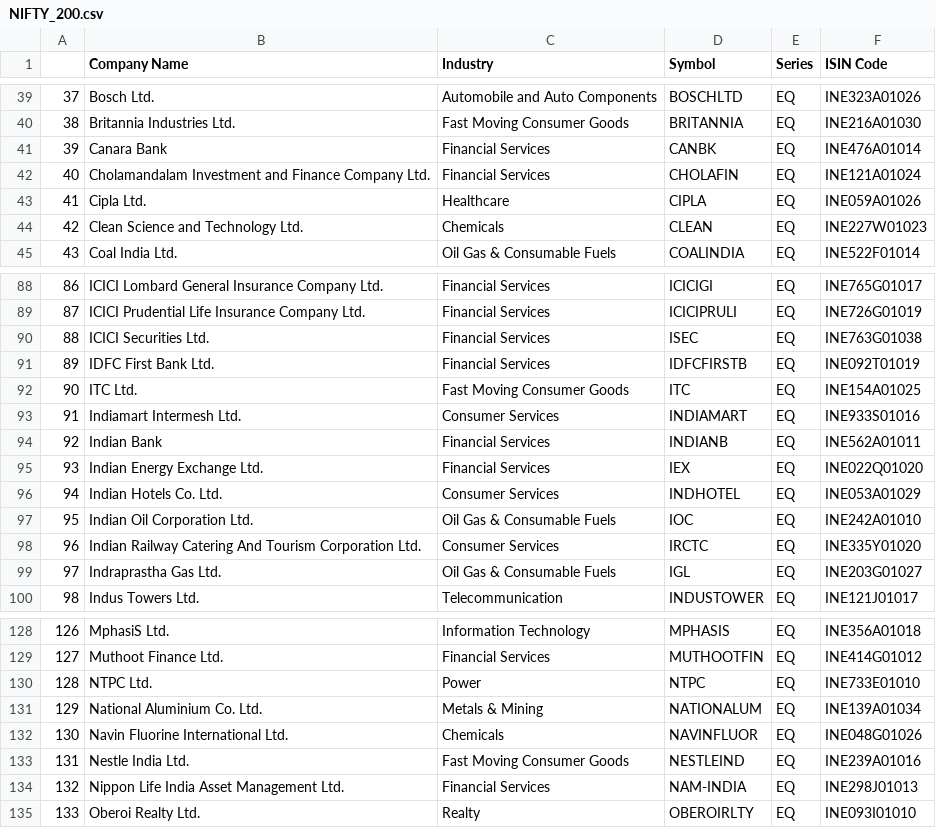
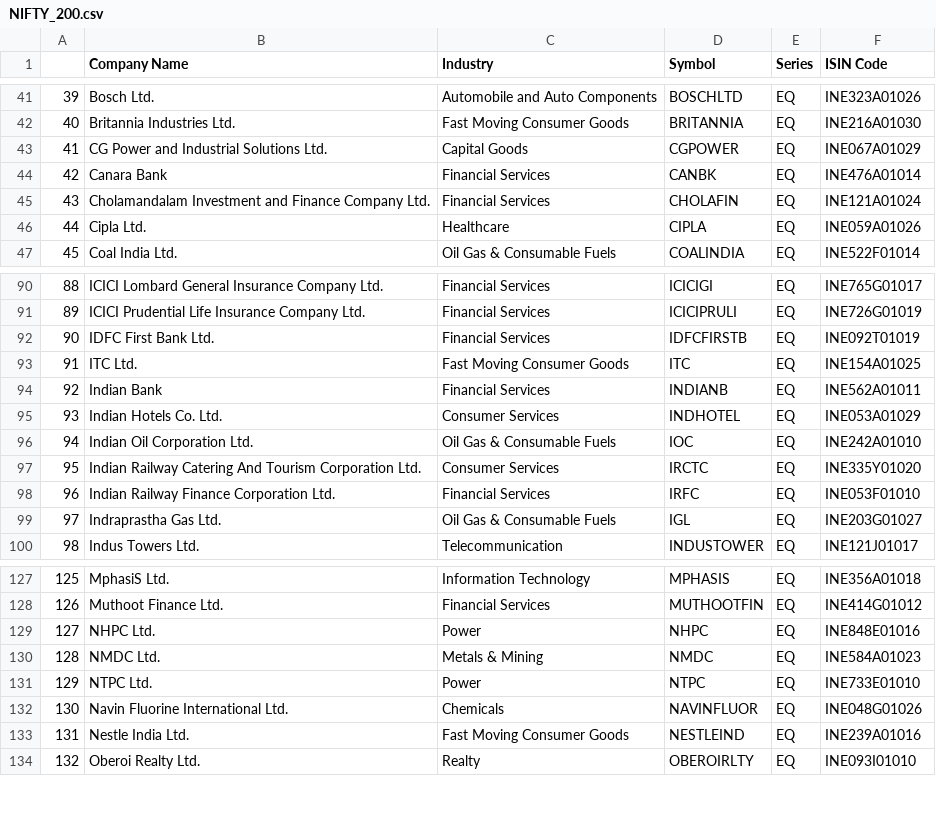
Before and after one commit to Shubxam/Nifty-500-Live-Sentiment-Analysis, a CSV file: datasets/NIFTY_200.csv, drawn as a sheet; only a part is shown, gaps mark what is left out; removed rows and columns are numbered as before the commit, all else as after; the diff covers the shown part only; the diff names each change by its address in the sheet, - before the commit and + after, or states it on an @@ line.

```diff
--- a/datasets/NIFTY_200.csv
+++ b/datasets/NIFTY_200.csv
@@ column A renumbered between rows 10 and 145 @@
+row 43: 41 | CG Power and Industrial Solutions Ltd. | Capital Goods | CGPOWER | EQ | INE067A01029
-row 44: 42 | Clean Science and Technology Ltd. | Chemicals | CLEAN | EQ | INE227W01023
-row 90: 88 | ICICI Securities Ltd. | Financial Services | ISEC | EQ | INE763G01038
-row 93: 91 | Indiamart Intermesh Ltd. | Consumer Services | INDIAMART | EQ | INE933S01016
-row 95: 93 | Indian Energy Exchange Ltd. | Financial Services | IEX | EQ | INE022Q01020
+row 98: 96 | Indian Railway Finance Corporation Ltd. | Financial Services | IRFC | EQ | INE053F01010
+row 129: 127 | NHPC Ltd. | Power | NHPC | EQ | INE848E01016
+row 130: 128 | NMDC Ltd. | Metals & Mining | NMDC | EQ | INE584A01023
-row 131: 129 | National Aluminium Co. Ltd. | Metals & Mining | NATIONALUM | EQ | INE139A01034
-row 134: 132 | Nippon Life India Asset Management Ltd. | Financial Services | NAM-INDIA | EQ | INE298J01013
```
Also changed, not shown: 5 added rows and 3 removed rows elsewhere in this file, datasets/NIFTY_100.csv, datasets/NIFTY_500.csv, 2 other files.
